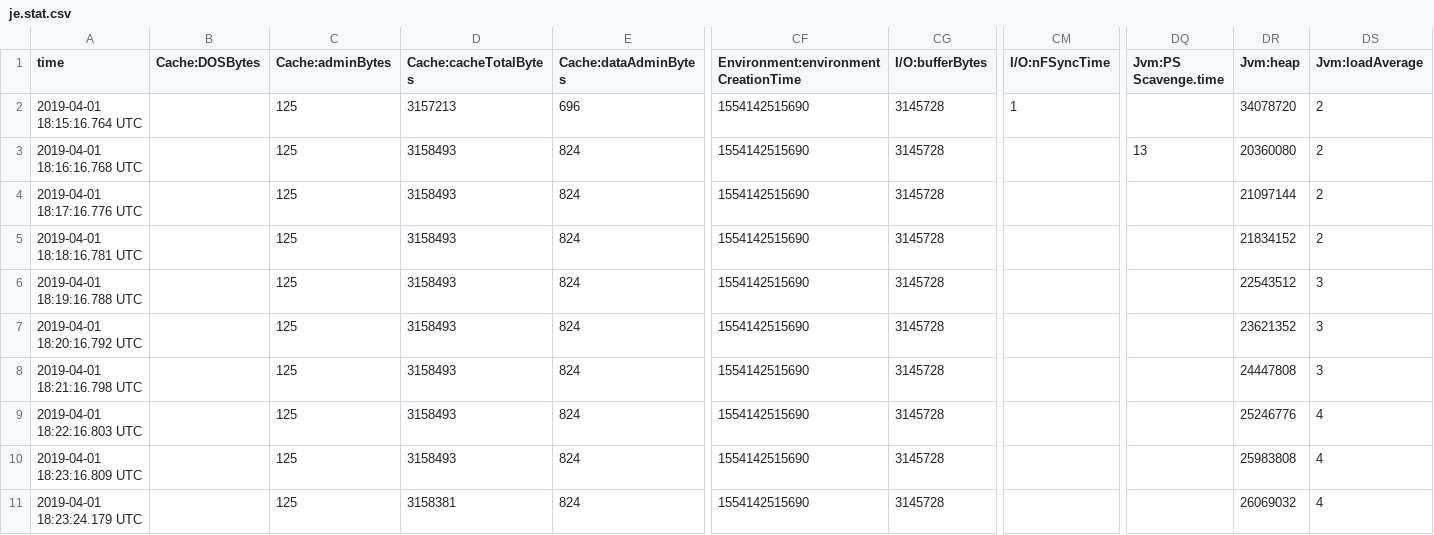
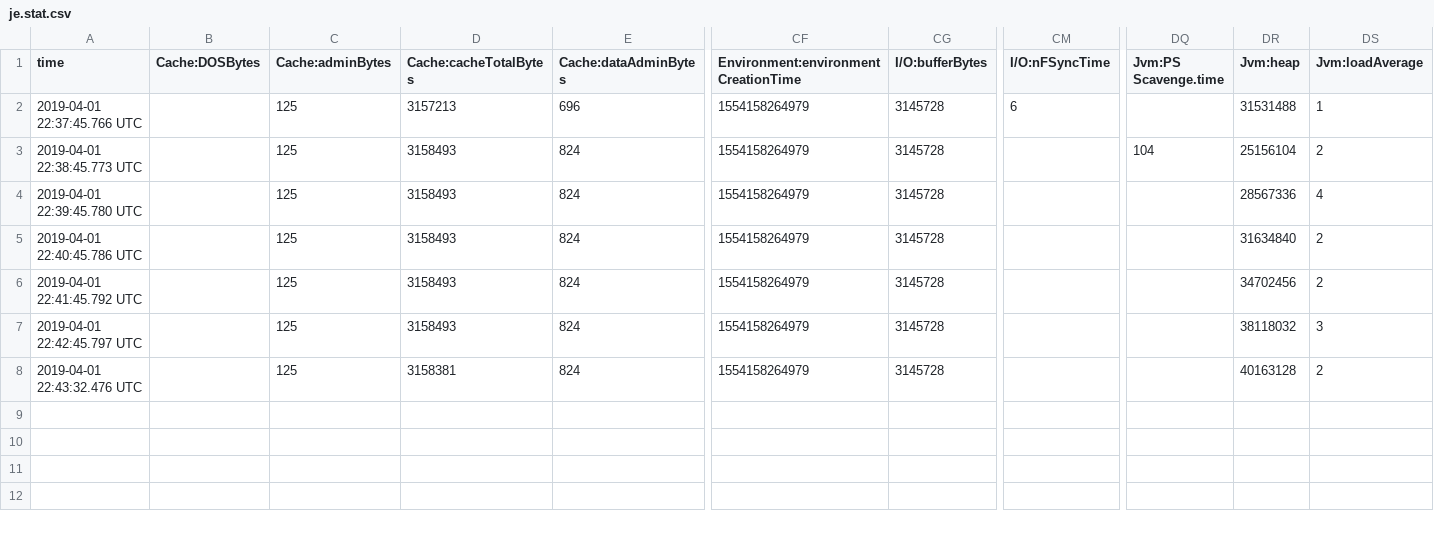
Before and after one commit to julesy89/DKVF, a CSV file: Experiment/1_3/DB/je.stat.csv, drawn as a sheet; only a part is shown, gaps mark what is left out; removed rows and columns are numbered as before the commit, all else as after; rows hold the shown columns only; the diff names each change by its address in the sheet, - before the commit and + after, or states it on an @@ line.

```diff
--- a/Experiment/1_3/DB/je.stat.csv
+++ b/Experiment/1_3/DB/je.stat.csv
-A2 (time): 2019-04-01 18:15:16.764 UTC
+A2 (time): 2019-04-01 22:37:45.766 UTC
-CF2:CF5: 1554142515690
+CF2:CF5: 1554158264979
-CM2 (I/O:nFSyncTime): 1
+CM2 (I/O:nFSyncTime): 6
-DR2 (Jvm:heap): 34078720
+DR2 (Jvm:heap): 31531488
-DS2 (Jvm:loadAverage): 2
+DS2 (Jvm:loadAverage): 1
-A3 (time): 2019-04-01 18:16:16.768 UTC
+A3 (time): 2019-04-01 22:38:45.773 UTC
-DQ3 (Jvm:PS Scavenge.time): 13
+DQ3 (Jvm:PS Scavenge.time): 104
-DR3 (Jvm:heap): 20360080
+DR3 (Jvm:heap): 25156104
-A4 (time): 2019-04-01 18:17:16.776 UTC
+A4 (time): 2019-04-01 22:39:45.780 UTC
-DR4 (Jvm:heap): 21097144
+DR4 (Jvm:heap): 28567336
-DS4 (Jvm:loadAverage): 2
+DS4 (Jvm:loadAverage): 4
-A5 (time): 2019-04-01 18:18:16.781 UTC
+A5 (time): 2019-04-01 22:40:45.786 UTC
-DR5 (Jvm:heap): 21834152
+DR5 (Jvm:heap): 31634840
-row 6: 2019-04-01 18:19:16.788 UTC |  | 125 | 3158493 | 824 | 1554142515690 | 3145728 |  |  | 22543512 | 3
-A6 (time): 2019-04-01 18:20:16.792 UTC
+A6 (time): 2019-04-01 22:41:45.792 UTC
-CF6:CF7: 1554142515690
+CF6:CF7: 1554158264979
-DR6 (Jvm:heap): 23621352
+DR6 (Jvm:heap): 34702456
-DS6 (Jvm:loadAverage): 3
+DS6 (Jvm:loadAverage): 2
-A7 (time): 2019-04-01 18:21:16.798 UTC
+A7 (time): 2019-04-01 22:42:45.797 UTC
-DR7 (Jvm:heap): 24447808
+DR7 (Jvm:heap): 38118032
-row 9: 2019-04-01 18:22:16.803 UTC |  | 125 | 3158493 | 824 | 1554142515690 | 3145728 |  |  | 25246776 | 4
-row 10: 2019-04-01 18:23:16.809 UTC |  | 125 | 3158493 | 824 | 1554142515690 | 3145728 |  |  | 25983808 | 4
-A8 (time): 2019-04-01 18:23:24.179 UTC
+A8 (time): 2019-04-01 22:43:32.476 UTC
-CF8: 1554142515690
+CF8: 1554158264979
-DR8 (Jvm:heap): 26069032
+DR8 (Jvm:heap): 40163128
-DS8 (Jvm:loadAverage): 4
+DS8 (Jvm:loadAverage): 2
```
Also changed, not shown: Experiment/0_1/DB/je.stat.csv, Experiment/0_2/DB/je.stat.csv, 39 other files.
